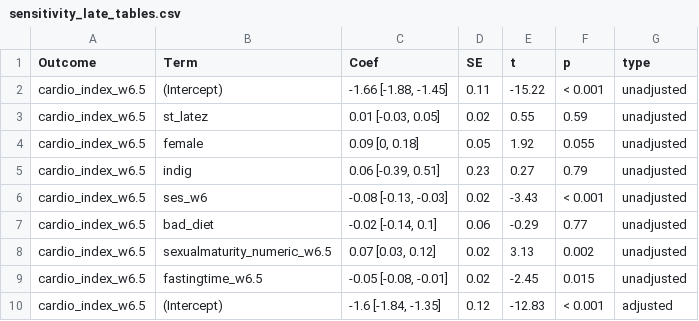
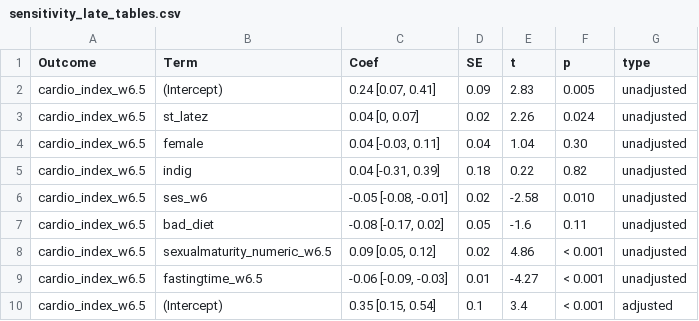
Before and after one commit to Motivation-and-Behaviour/screentime_biomarkers, a CSV file: outputs/sensitivity_late_tables.csv, drawn as a sheet; only a part is shown; the diff covers the shown part only.

```diff
--- a/outputs/sensitivity_late_tables.csv
+++ b/outputs/sensitivity_late_tables.csv
@@ -1,10 +1,10 @@
 Outcome,Term,Coef,SE,t,p,type
-cardio_index_w6.5,(Intercept),"-1.66 [-1.88, -1.45]",0.11,-15.22,< 0.001,unadjusted
-cardio_index_w6.5,st_latez,"0.01 [-0.03, 0.05]",0.02,0.55,0.59,unadjusted
-cardio_index_w6.5,female,"0.09 [0, 0.18]",0.05,1.92,0.055,unadjusted
-cardio_index_w6.5,indig,"0.06 [-0.39, 0.51]",0.23,0.27,0.79,unadjusted
-cardio_index_w6.5,ses_w6,"-0.08 [-0.13, -0.03]",0.02,-3.43,< 0.001,unadjusted
-cardio_index_w6.5,bad_diet,"-0.02 [-0.14, 0.1]",0.06,-0.29,0.77,unadjusted
-cardio_index_w6.5,sexualmaturity_numeric_w6.5,"0.07 [0.03, 0.12]",0.02,3.13,0.002,unadjusted
-cardio_index_w6.5,fastingtime_w6.5,"-0.05 [-0.08, -0.01]",0.02,-2.45,0.015,unadjusted
-cardio_index_w6.5,(Intercept),"-1.6 [-1.84, -1.35]",0.12,-12.83,< 0.001,adjusted
+cardio_index_w6.5,(Intercept),"0.24 [0.07, 0.41]",0.09,2.83,0.005,unadjusted
+cardio_index_w6.5,st_latez,"0.04 [0, 0.07]",0.02,2.26,0.024,unadjusted
+cardio_index_w6.5,female,"0.04 [-0.03, 0.11]",0.04,1.04,0.30,unadjusted
+cardio_index_w6.5,indig,"0.04 [-0.31, 0.39]",0.18,0.22,0.82,unadjusted
+cardio_index_w6.5,ses_w6,"-0.05 [-0.08, -0.01]",0.02,-2.58,0.010,unadjusted
+cardio_index_w6.5,bad_diet,"-0.08 [-0.17, 0.02]",0.05,-1.6,0.11,unadjusted
+cardio_index_w6.5,sexualmaturity_numeric_w6.5,"0.09 [0.05, 0.12]",0.02,4.86,< 0.001,unadjusted
+cardio_index_w6.5,fastingtime_w6.5,"-0.06 [-0.09, -0.03]",0.01,-4.27,< 0.001,unadjusted
+cardio_index_w6.5,(Intercept),"0.35 [0.15, 0.54]",0.1,3.4,< 0.001,adjusted
```
Also changed, not shown: 33 edited cells elsewhere in this file, outputs/model_tables.csv, outputs/sensitivity_consistent_tables.csv, 24 other files.
